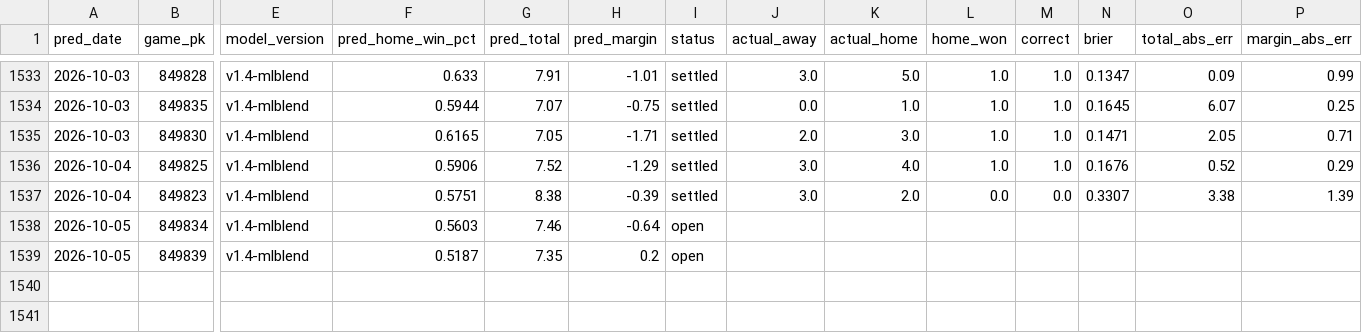
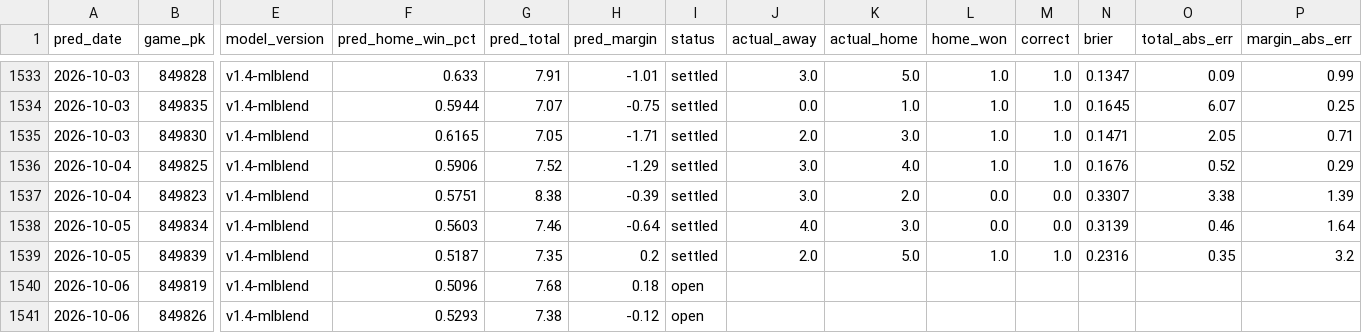
Before and after one commit to theandoftherew/mlb-ai-predictor, a CSV file: predictions.csv, drawn as a sheet; only a part is shown, gaps mark what is left out; rows hold the shown columns only; the diff names each change by its address in the sheet, - before the commit and + after, or states it on an @@ line.

```diff
--- a/predictions.csv
+++ b/predictions.csv
-I1538:I1539 (status): open
+I1538:I1539 (status): settled
-J1538 (actual_away): (empty)
+J1538 (actual_away): 4.0
-K1538 (actual_home): (empty)
+K1538 (actual_home): 3.0
-L1538 (home_won): (empty)
+L1538 (home_won): 0.0
-M1538 (correct): (empty)
+M1538 (correct): 0.0
-N1538 (brier): (empty)
+N1538 (brier): 0.3139
-O1538 (total_abs_err): (empty)
+O1538 (total_abs_err): 0.46
-P1538 (margin_abs_err): (empty)
+P1538 (margin_abs_err): 1.64
-J1539 (actual_away): (empty)
+J1539 (actual_away): 2.0
-K1539 (actual_home): (empty)
+K1539 (actual_home): 5.0
-L1539 (home_won): (empty)
+L1539 (home_won): 1.0
-M1539 (correct): (empty)
+M1539 (correct): 1.0
-N1539 (brier): (empty)
+N1539 (brier): 0.2316
-O1539 (total_abs_err): (empty)
+O1539 (total_abs_err): 0.35
-P1539 (margin_abs_err): (empty)
+P1539 (margin_abs_err): 3.2
+row 1540: 2026-10-06 | 849819 | v1.4-mlblend | 0.5096 | 7.68 | 0.18 | open
+row 1541: 2026-10-06 | 849826 | v1.4-mlblend | 0.5293 | 7.38 | -0.12 | open
```
